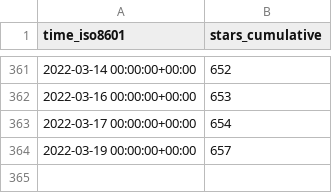
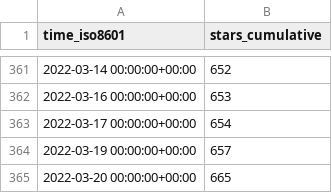
Before and after one commit to yusuf8989/starport, a CSV file: tendermint/starport/ghrs-data/stargazers.csv, drawn as a sheet; only a part is shown, gaps mark what is left out; the diff names each change by its address in the sheet, - before the commit and + after, or states it on an @@ line.

```diff
--- a/tendermint/starport/ghrs-data/stargazers.csv
+++ b/tendermint/starport/ghrs-data/stargazers.csv
+row 365: 2022-03-20 00:00:00+00:00 | 665
```
Also changed, not shown: 1 other file.
